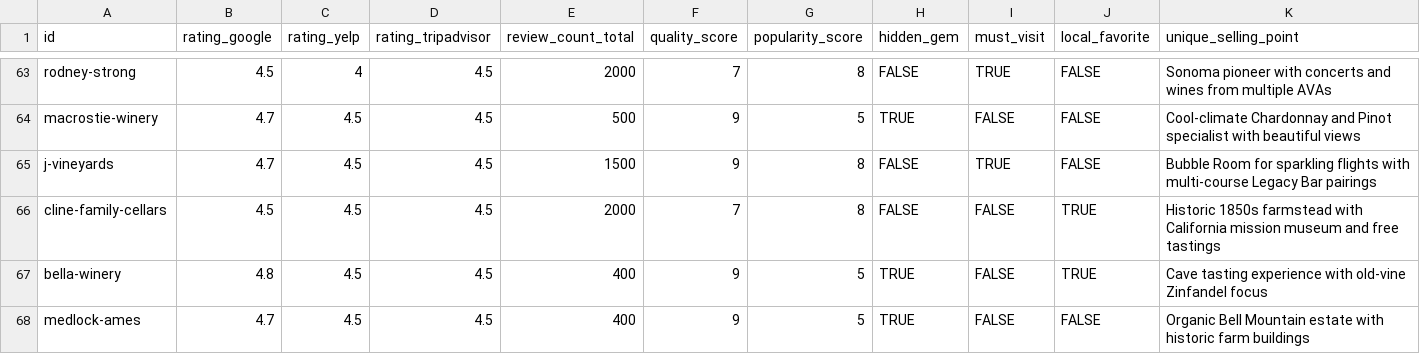
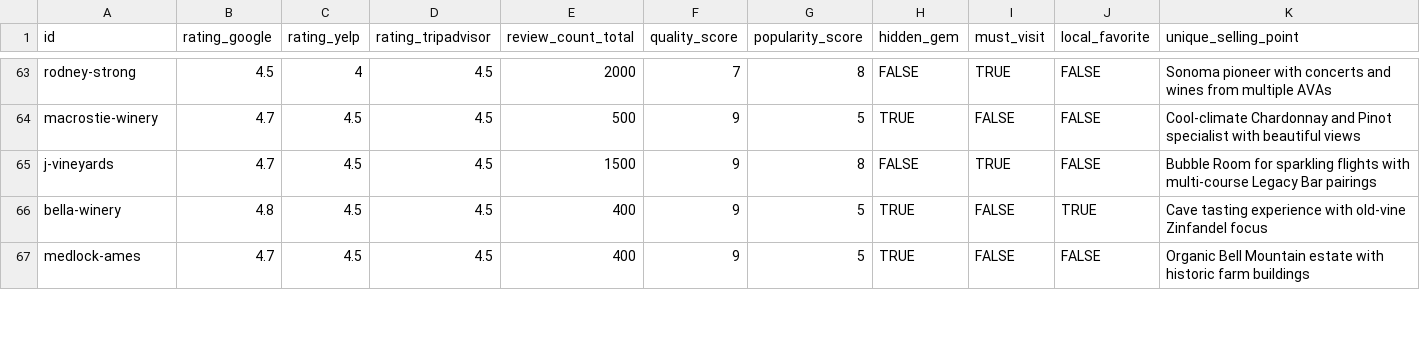
Before and after one commit to Littletonconnor/SonomaSip, a CSV file: docs/csv/ratings.csv, drawn as a sheet; only a part is shown, gaps mark what is left out; rows hold the shown columns only; the diff names each change by its address in the sheet, - before the commit and + after, or states it on an @@ line.

```diff
--- a/docs/csv/ratings.csv
+++ b/docs/csv/ratings.csv
-row 66: cline-family-cellars | 4.5 | 4.5 | 4.5 | 2000 | 7 | 8 | FALSE | FALSE | TRUE | Historic 1850s farmstead with California mission museum and free tastings
```
Also changed, not shown: docs/csv/core-info.csv, docs/csv/experiences.csv, 15 other files.
